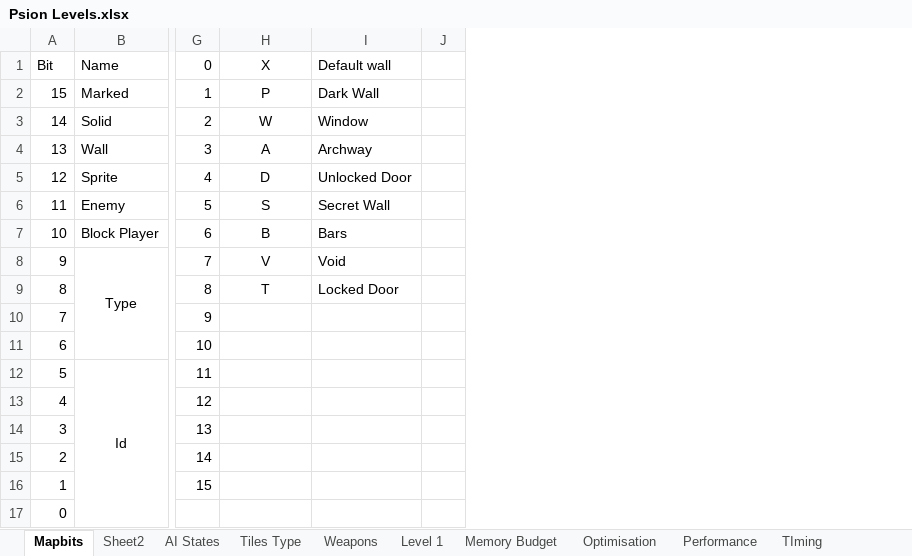
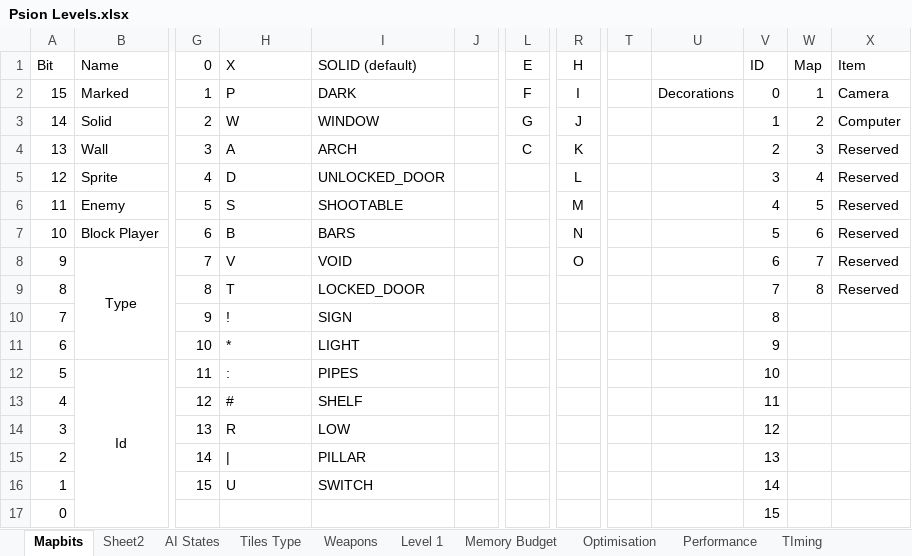
Before and after one commit to doomhack/psion3d, an Excel workbook: Psion Levels.xlsx, sheet Mapbits, drawn as a sheet; only a part is shown, gaps mark what is left out; values as stored, in another font and other column widths than the file's, no borders; removed rows and columns are numbered as before the commit, all else as after; the diff names each change by its address in the sheet, - before the commit and + after, or states it on an @@ line.

```diff
--- a/Psion Levels.xlsx (sheet Mapbits)
+++ b/Psion Levels.xlsx (sheet Mapbits)
-column I, rows 1-9: Default wall | Dark Wall | Window | Archway | Unlocked Door | Secret Wall | Bars | Void | Locked Door
+column I, rows 1-16: SOLID (default) | DARK | WINDOW | ARCH | UNLOCKED_DOOR | SHOOTABLE | BARS | VOID | LOCKED_DOOR | SIGN | LIGHT | PIPES | SHELF | LOW | PILLAR | SWITCH
+column L, rows 1-4: E | F | G | C
+column R, rows 1-8: H | I | J | K | L | M | N | O
+column T, empty
+column U, row 2: Decorations
+column V, rows 1-17: ID | 0 | 1 | 2 | 3 | 4 | 5 | 6 | 7 | 8 | 9 | 10 | 11 | 12 | 13 | 14 | 15
+column W, rows 1-9: Map | 1 | 2 | 3 | 4 | 5 | 6 | 7 | 8
+column X, rows 1-9: Item | Camera | Computer | Reserved | Reserved | Reserved | Reserved | Reserved | Reserved
-H1:H9 alignment: center
+H1:H9 alignment: left
-H10: (empty)
+H10: !
-H11: (empty)
+H11: *
-H12: (empty)
+H12: :
-H13: (empty)
+H13: #
-H14: (empty)
+H14: R
-H15: (empty)
+H15: |
-H16: (empty)
+H16: U
```
Also changed, not shown: sheet Tiles Type, sheet Level 1, 38 other files.
